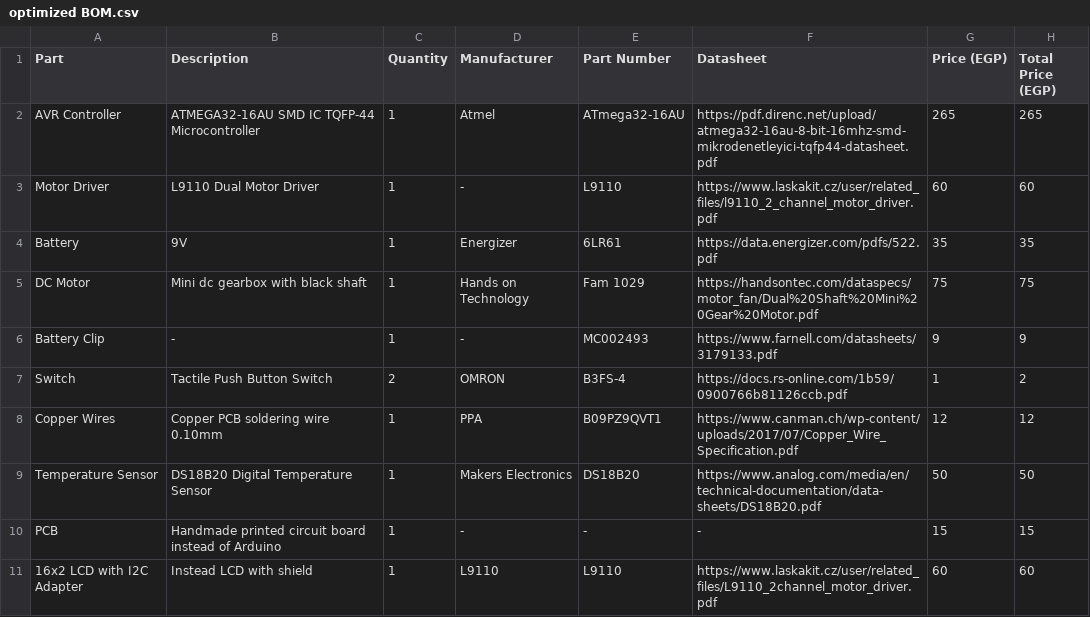
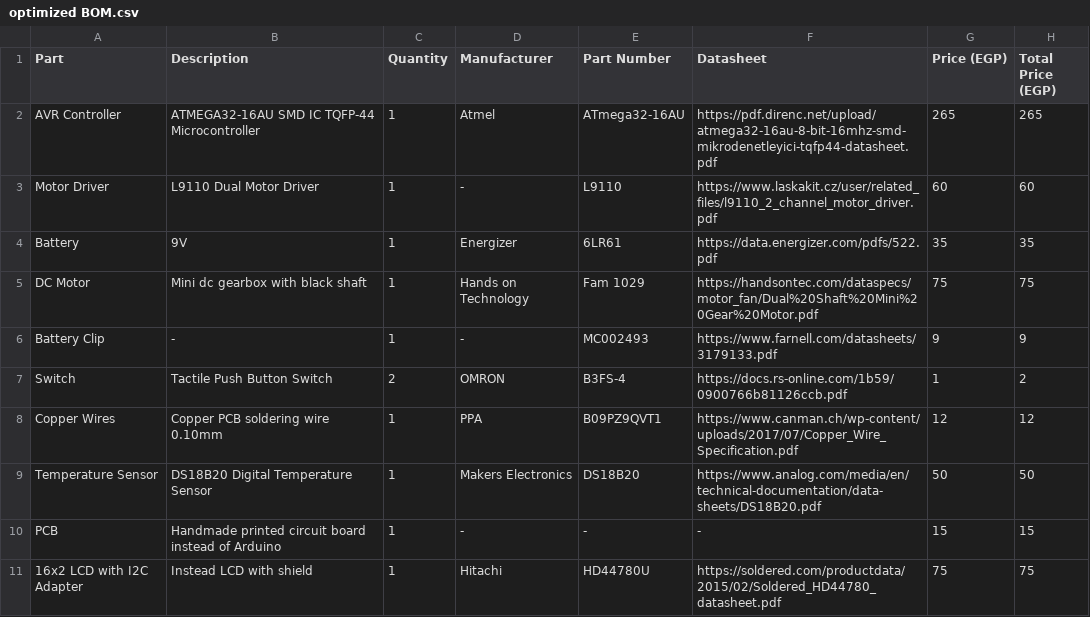
Before and after one commit to zeinaa19/embedded-final-assignment-, a CSV file: optimized BOM.csv, drawn as a sheet.

Commit message:
Update optimized BOM.csv

```diff
--- a/optimized BOM.csv
+++ b/optimized BOM.csv
@@ -10,2 +10,2 @@ Temperature Sensor,"DS18B20 Digital Temperature Sensor",1,Makers Electronics,"DS
 PCB,"Handmade printed circuit board instead of Arduino",1,-,-,-,15,15
-16x2 LCD with I2C Adapter,"Instead LCD with shield",1,L9110,"L9110",https://www.laskakit.cz/user/related_files/L9110_2channel_motor_driver.pdf,60,60
+16x2 LCD with I2C Adapter,"Instead LCD with shield",1,Hitachi,"HD44780U",https://soldered.com/productdata/2015/02/Soldered_HD44780_datasheet.pdf,75,75
```
